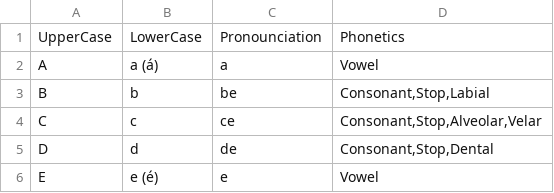
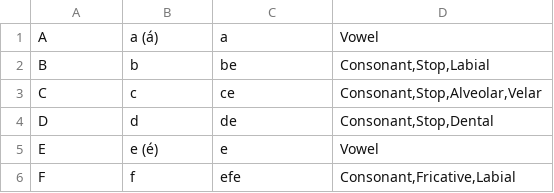
Before and after one commit to jpatel23/OU-CS4273-javalettergame-team12, a CSV file: src/main/resources/lang_es.csv, drawn as a sheet; only a part is shown; the shorter side is filled out with more unchanged rows; the diff names each change by its address in the sheet, - before the commit and + after, or states it on an @@ line.

```diff
--- a/src/main/resources/lang_es.csv
+++ b/src/main/resources/lang_es.csv
-row 1: UpperCase | LowerCase | Pronounciation | Phonetics
```
Also changed, not shown: src/main/resources/lang_en.csv, 4 other files.
